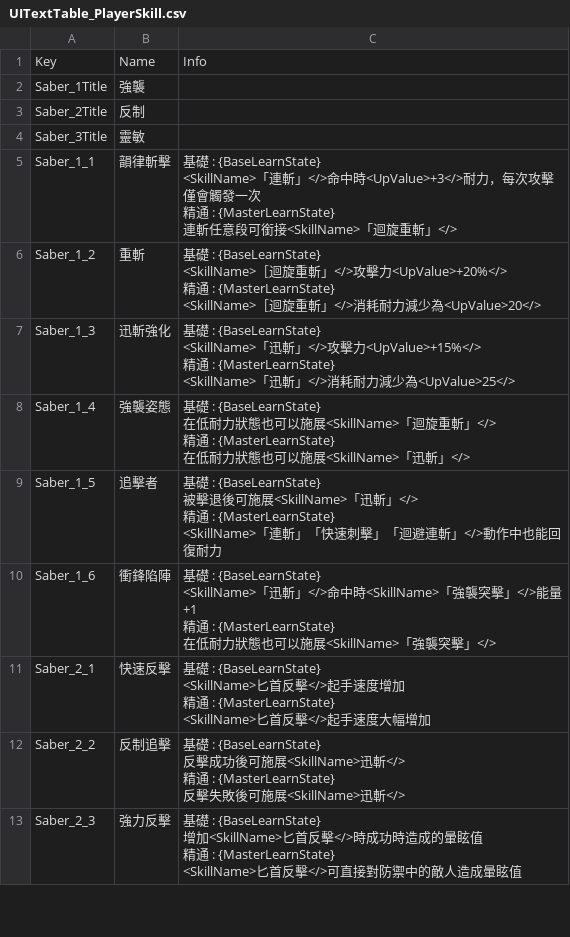
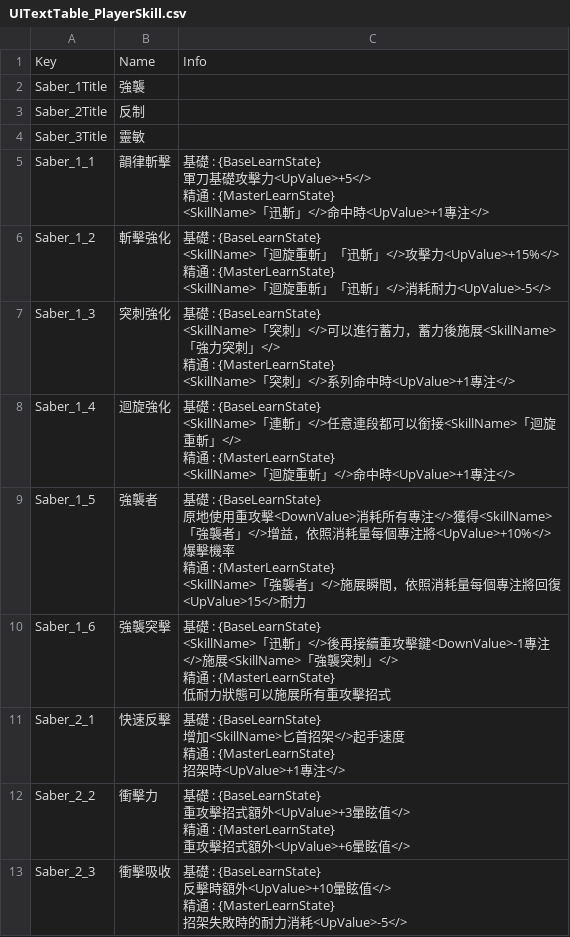
Before and after one commit to kennetanti/Plague-Project, a CSV file: GameData/UIText/PlayerSkill/UITextTable_PlayerSkill.csv, drawn as a sheet; only a part is shown; the diff covers the shown part only.

```diff
--- a/GameData/UIText/PlayerSkill/UITextTable_PlayerSkill.csv
+++ b/GameData/UIText/PlayerSkill/UITextTable_PlayerSkill.csv
@@ -4,46 +4,46 @@ Saber_2Title,反制,
 Saber_3Title,靈敏,
-Saber_1_1,韻律斬擊,"基礎 : {BaseLearnState}
-<SkillName>「連斬」</>命中時<UpValue>+3</>耐力，每次攻擊僅會觸發一次
-
-精通 : {MasterLearnState}
-連斬任意段可銜接<SkillName>「迴旋重斬」</>"
-Saber_1_2,重斬,"基礎 : {BaseLearnState}
-<SkillName>［迴旋重斬」</>攻擊力<UpValue>+20%</>
-
-精通 : {MasterLearnState}
-<SkillName>［迴旋重斬」</>消耗耐力減少為<UpValue>20</>"
-Saber_1_3,迅斬強化,"基礎 : {BaseLearnState}
-<SkillName>「迅斬」</>攻擊力<UpValue>+15%</>
-
-精通 : {MasterLearnState}
-<SkillName>「迅斬」</>消耗耐力減少為<UpValue>25</>"
-Saber_1_4,強襲姿態,"基礎 : {BaseLearnState}
-在低耐力狀態也可以施展<SkillName>「迴旋重斬」</>
-
-精通 : {MasterLearnState}
-在低耐力狀態也可以施展<SkillName>「迅斬」</>"
-Saber_1_5,追擊者,"基礎 : {BaseLearnState}
-被擊退後可施展<SkillName>「迅斬」</>
-
-精通 : {MasterLearnState}
-<SkillName>「連斬」「快速刺擊」「迴避連斬」</>動作中也能回復耐力"
-Saber_1_6,衝鋒陷陣,"基礎 : {BaseLearnState}
-<SkillName>「迅斬」</>命中時<SkillName>「強襲突擊」</>能量+1
-
-精通 : {MasterLearnState}
-在低耐力狀態也可以施展<SkillName>「強襲突擊」</>"
-Saber_2_1,快速反擊,"基礎 : {BaseLearnState}
-<SkillName>匕首反擊</>起手速度增加
-
-精通 : {MasterLearnState}
-<SkillName>匕首反擊</>起手速度大幅增加"
-Saber_2_2,反制追擊,"基礎 : {BaseLearnState}
-反擊成功後可施展<SkillName>迅斬</>
-
-精通 : {MasterLearnState}
-反擊失敗後可施展<SkillName>迅斬</>"
-Saber_2_3,強力反擊,"基礎 : {BaseLearnState}
-增加<SkillName>匕首反擊</>時成功時造成的暈眩值
-
-精通 : {MasterLearnState}
-<SkillName>匕首反擊</>可直接對防禦中的敵人造成暈眩值"
+Saber_1_1,韻律斬擊,"基礎 : {BaseLearnState}
+軍刀基礎攻擊力<UpValue>+5</>
+
+精通 : {MasterLearnState}
+<SkillName>「迅斬」</>命中時<UpValue>+1專注</>"
+Saber_1_2,斬擊強化,"基礎 : {BaseLearnState}
+<SkillName>「迴旋重斬」「迅斬」</>攻擊力<UpValue>+15%</>
+
+精通 : {MasterLearnState}
+<SkillName>「迴旋重斬」「迅斬」</>消耗耐力<UpValue>-5</>"
+Saber_1_3,突刺強化,"基礎 : {BaseLearnState}
+<SkillName>「突刺」</>可以進行蓄力，蓄力後施展<SkillName>「強力突刺」</>
+
+精通 : {MasterLearnState}
+<SkillName>「突刺」</>系列命中時<UpValue>+1專注</>"
+Saber_1_4,迴旋強化,"基礎 : {BaseLearnState}
+<SkillName>「連斬」</>任意連段都可以銜接<SkillName>「迴旋重斬」</>
+
+精通 : {MasterLearnState}
+<SkillName>「迴旋重斬」</>命中時<UpValue>+1專注</>"
+Saber_1_5,強襲者,"基礎 : {BaseLearnState}
+原地使用重攻擊<DownValue>消耗所有專注</>獲得<SkillName>「強襲者」</>增益，依照消耗量每個專注將<UpValue>+10%</>爆擊機率
+
+精通 : {MasterLearnState}
+<SkillName>「強襲者」</>施展瞬間，依照消耗量每個專注將回復<UpValue>15</>耐力"
+Saber_1_6,強襲突擊,"基礎 : {BaseLearnState}
+<SkillName>「迅斬」</>後再接續重攻擊鍵<DownValue>-1專注</>施展<SkillName>「強襲突刺」</>
+
+精通 : {MasterLearnState}
+低耐力狀態可以施展所有重攻擊招式"
+Saber_2_1,快速反擊,"基礎 : {BaseLearnState}
+增加<SkillName>匕首招架</>起手速度
+
+精通 : {MasterLearnState}
+招架時<UpValue>+1專注</>"
+Saber_2_2,衝擊力,"基礎 : {BaseLearnState}
+重攻擊招式額外<UpValue>+3暈眩值</>
+
+精通 : {MasterLearnState}
+重攻擊招式額外<UpValue>+6暈眩值</>"
+Saber_2_3,衝擊吸收,"基礎 : {BaseLearnState}
+反擊時額外<UpValue>+10暈眩值</>
+
+精通 : {MasterLearnState}
+招架失敗時的耐力消耗<UpValue>-5</>"
```
Also changed, not shown: 15 edited cells elsewhere in this file, 33 other files.
